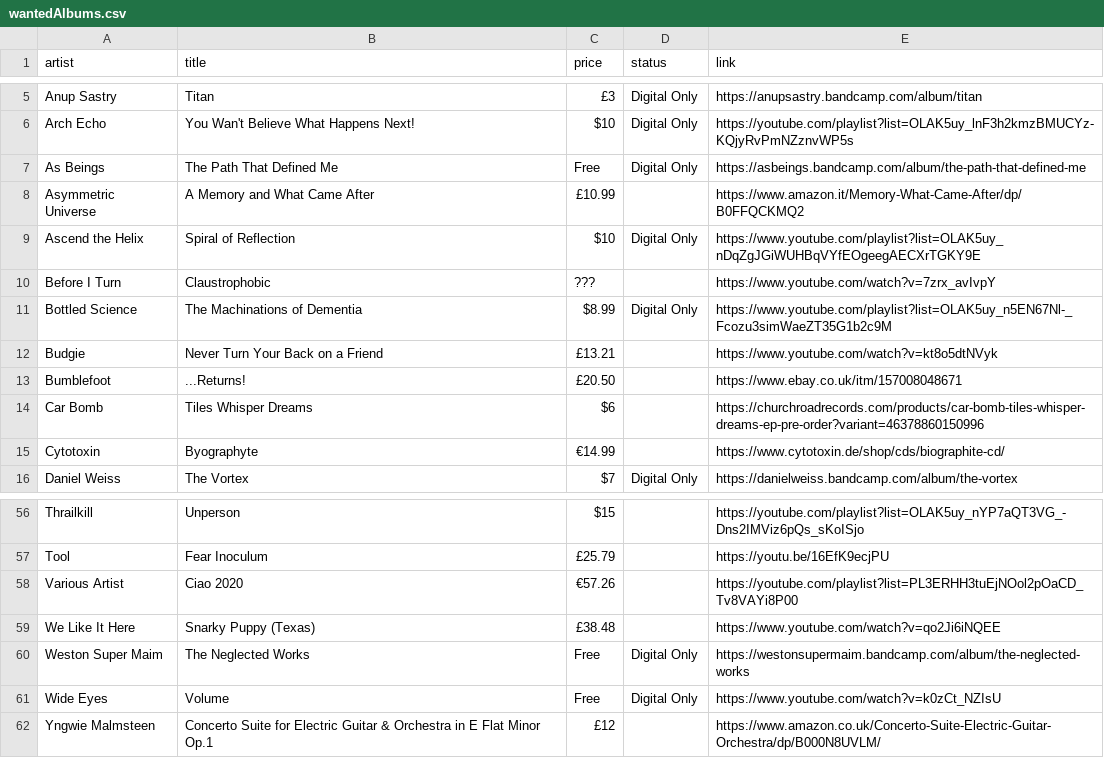
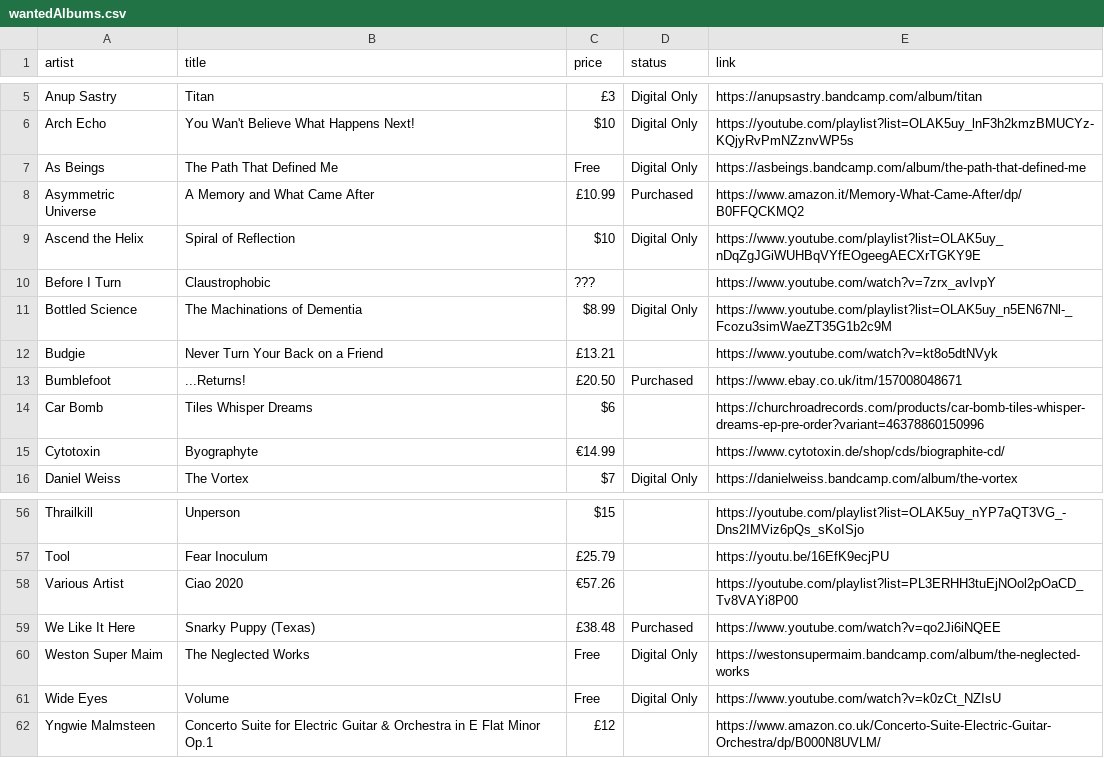
Before and after one commit to benkio/benkio.github.io, a CSV file: data/wantedAlbums.csv, drawn as a sheet; only a part is shown, gaps mark what is left out.

Commit message:
Last purchase

```diff
--- a/data/wantedAlbums.csv
+++ b/data/wantedAlbums.csv
@@ -7,3 +7,3 @@ Arch Echo,You Wan't Believe What Happens Next!,$10,Digital Only,https://youtube.
 As Beings,The Path That Defined Me,Free,Digital Only,https://asbeings.bandcamp.com/album/the-path-that-defined-me
-Asymmetric Universe,A Memory and What Came After,£10.99,,https://www.amazon.it/Memory-What-Came-After/dp/B0FFQCKMQ2
+Asymmetric Universe,A Memory and What Came After,£10.99,Purchased,https://www.amazon.it/Memory-What-Came-After/dp/B0FFQCKMQ2
 Ascend the Helix,Spiral of Reflection,$10,Digital Only,https://www.youtube.com/playlist?list=OLAK5uy_nDqZgJGiWUHBqVYfEOgeegAECXrTGKY9E
@@ -12,3 +12,3 @@ Bottled Science,The Machinations of Dementia,$8.99,Digital Only,https://www.yout
 Budgie,Never Turn Your Back on a Friend,£13.21,,https://www.youtube.com/watch?v=kt8o5dtNVyk
-Bumblefoot,...Returns!,£20.50,,https://www.ebay.co.uk/itm/157008048671
+Bumblefoot,...Returns!,£20.50,Purchased,https://www.ebay.co.uk/itm/157008048671
 Car Bomb,Tiles Whisper Dreams,$6,,https://churchroadrecords.com/products/car-bomb-tiles-whisper-dreams-ep-pre-order?variant=46378860150996
@@ -58,3 +58,3 @@ Tool,Fear Inoculum,£25.79,,https://youtu.be/16EfK9ecjPU
 Various Artist,Ciao 2020,€57.26,,https://youtube.com/playlist?list=PL3ERHH3tuEjNOol2pOaCD_Tv8VAYi8P00
-We Like It Here,Snarky Puppy (Texas),£38.48,,https://www.youtube.com/watch?v=qo2Ji6iNQEE
+We Like It Here,Snarky Puppy (Texas),£38.48,Purchased,https://www.youtube.com/watch?v=qo2Ji6iNQEE
 Weston Super Maim,The Neglected Works,Free,Digital Only,https://westonsupermaim.bandcamp.com/album/the-neglected-works
```
Also changed, not shown: 1 other file.
